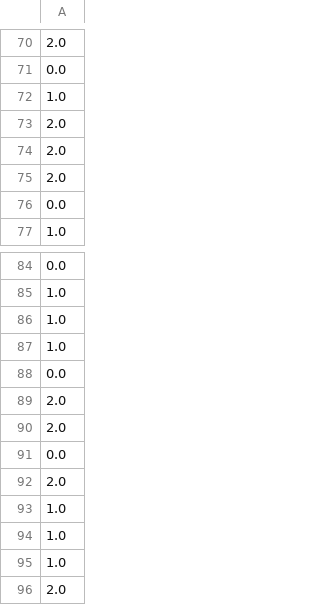
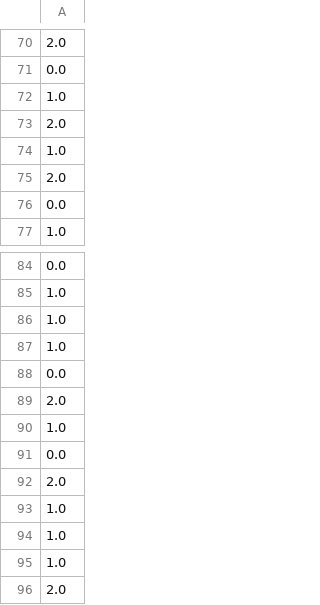
Before and after one commit to fg-research/lstm-fcn-sagemaker, a CSV file: data/inference/output/batch/batch_predictions.csv, drawn as a sheet; only a part is shown, gaps mark what is left out; removed rows and columns are numbered as before the commit, all else as after; the diff names each change by its address in the sheet, - before the commit and + after, or states it on an @@ line.

```diff
--- a/data/inference/output/batch/batch_predictions.csv
+++ b/data/inference/output/batch/batch_predictions.csv
-row 74: 2.0
+row 74: 1.0
-row 90: 2.0
+row 90: 1.0
```
Also changed, not shown: 3 other files.
